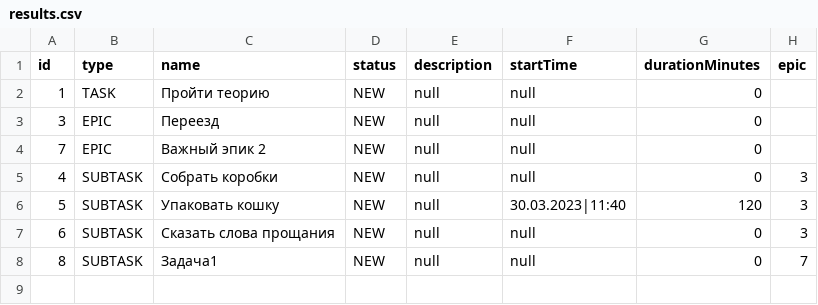
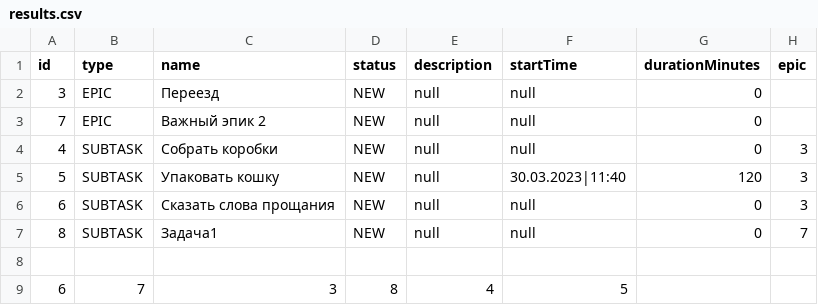
Before and after one commit to SurikovDA/Task-Manager, a CSV file: src/resources/results.csv, drawn as a sheet; removed rows and columns are numbered as before the commit, all else as after; the diff names each change by its address in the sheet, - before the commit and + after, or states it on an @@ line.

```diff
--- a/src/resources/results.csv
+++ b/src/resources/results.csv
-row 2: 1 | TASK | Пройти теорию | NEW | null | null | 0
+row 8: (empty)
+row 9: 6 | 7 | 3 | 8 | 4 | 5
```
Also changed, not shown: 7 other files.
